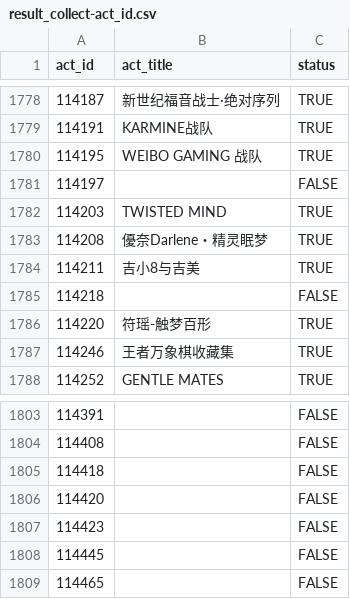
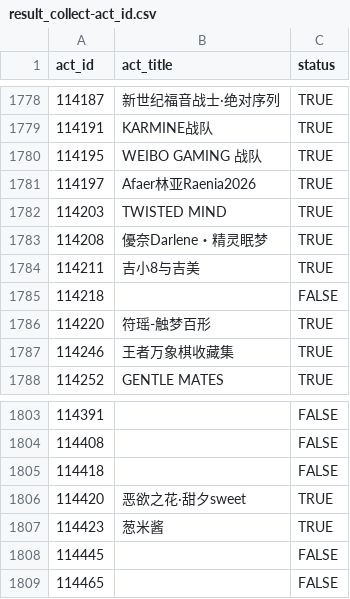
Before and after one commit to CaleyGoldue/bilibili-collections-archive, a CSV file: result_collect-act_id.csv, drawn as a sheet; only a part is shown, gaps mark what is left out.

Commit message:
Add files via upload

```diff
--- a/result_collect-act_id.csv
+++ b/result_collect-act_id.csv
@@ -1780,3 +1780,3 @@
 114195,WEIBO GAMING 战队,TRUE
-114197,,FALSE
+114197,Afaer林亚Raenia2026,TRUE
 114203,TWISTED MIND,TRUE
@@ -1805,4 +1805,4 @@
 114418,,FALSE
-114420,,FALSE
-114423,,FALSE
+114420,恶欲之花·甜夕sweet,TRUE
+114423,葱米酱,TRUE
 114445,,FALSE
```
